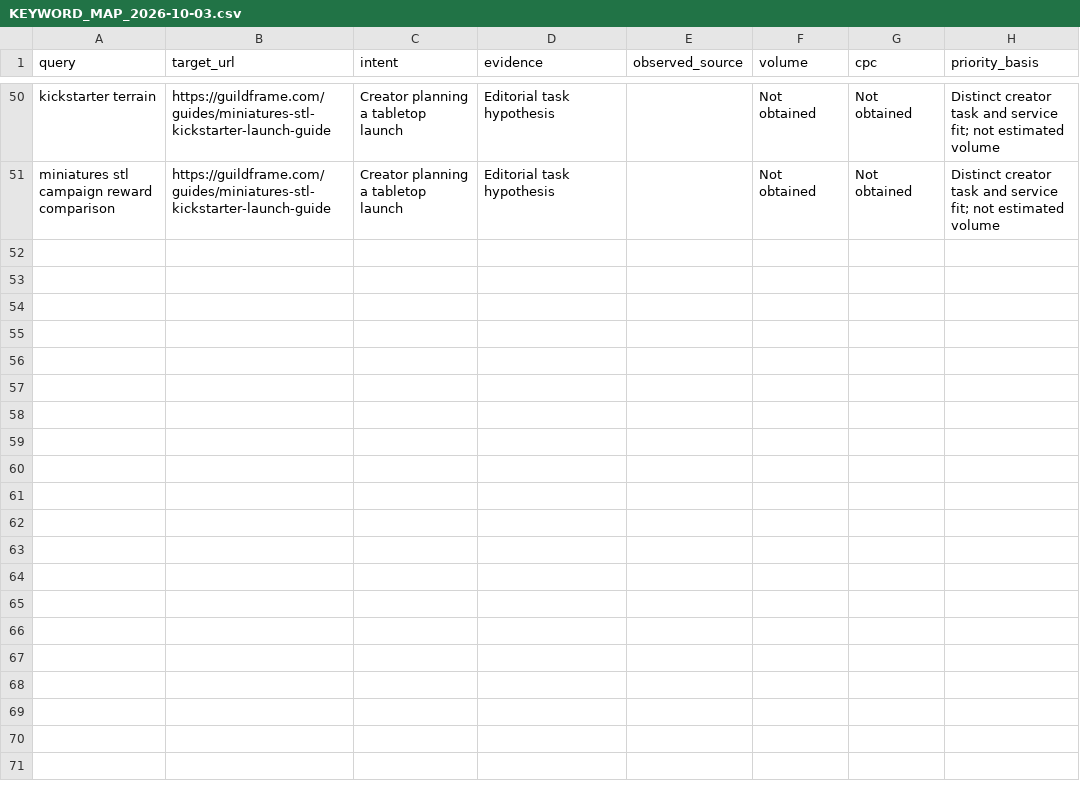
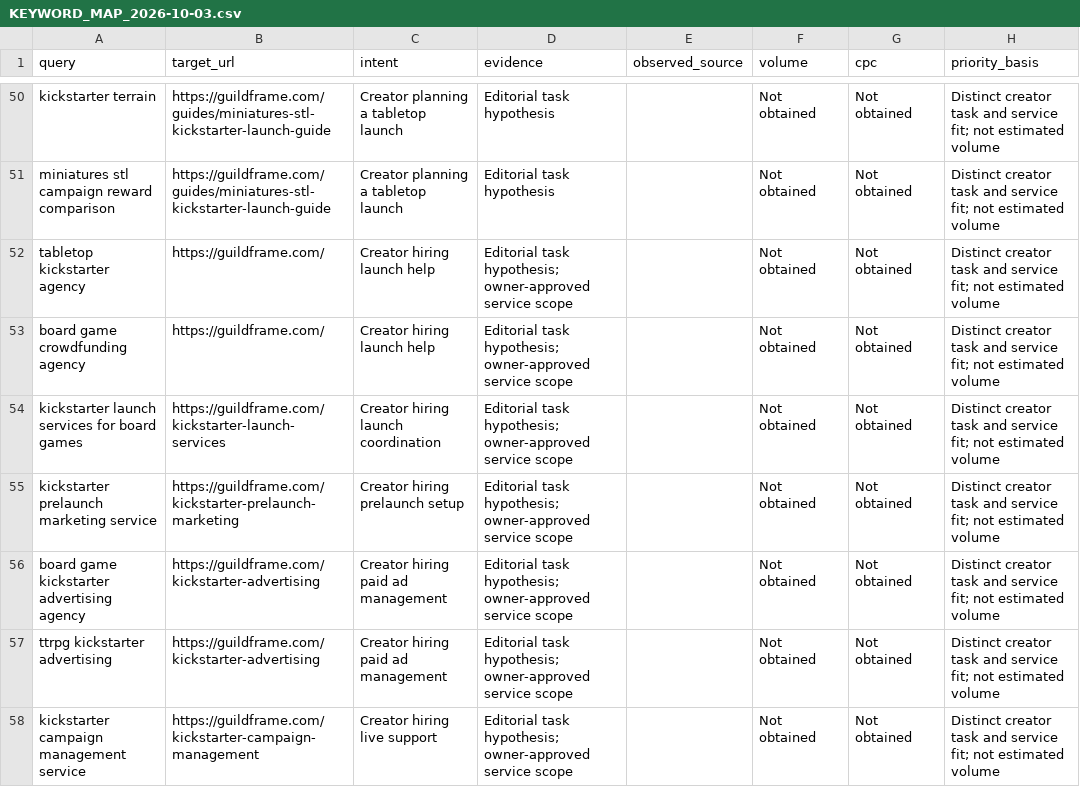
Before and after one commit to Awmair/guildframe-site, a CSV file: docs/KEYWORD_MAP_2026-10-03.csv, drawn as a sheet; only a part is shown, gaps mark what is left out; the diff covers the shown part only.

Commit message:
Pivot Guildframe to tabletop crowdfunding launch services

```diff
--- a/docs/KEYWORD_MAP_2026-10-03.csv
+++ b/docs/KEYWORD_MAP_2026-10-03.csv
@@ -51 +51,8 @@ kickstarter terrain,https://guildframe.com/guides/miniatures-stl-kickstarter-lau
 miniatures stl campaign reward comparison,https://guildframe.com/guides/miniatures-stl-kickstarter-launch-guide,Creator planning a tabletop launch,Editorial task hypothesis,,Not obtained,Not obtained,Distinct creator task and service fit; not estimated volume
+tabletop kickstarter agency,https://guildframe.com/,Creator hiring launch help,Editorial task hypothesis; owner-approved service scope,,Not obtained,Not obtained,Distinct creator task and service fit; not estimated volume
+board game crowdfunding agency,https://guildframe.com/,Creator hiring launch help,Editorial task hypothesis; owner-approved service scope,,Not obtained,Not obtained,Distinct creator task and service fit; not estimated volume
+kickstarter launch services for board games,https://guildframe.com/kickstarter-launch-services,Creator hiring launch coordination,Editorial task hypothesis; owner-approved service scope,,Not obtained,Not obtained,Distinct creator task and service fit; not estimated volume
+kickstarter prelaunch marketing service,https://guildframe.com/kickstarter-prelaunch-marketing,Creator hiring prelaunch setup,Editorial task hypothesis; owner-approved service scope,,Not obtained,Not obtained,Distinct creator task and service fit; not estimated volume
+board game kickstarter advertising agency,https://guildframe.com/kickstarter-advertising,Creator hiring paid ad management,Editorial task hypothesis; owner-approved service scope,,Not obtained,Not obtained,Distinct creator task and service fit; not estimated volume
+ttrpg kickstarter advertising,https://guildframe.com/kickstarter-advertising,Creator hiring paid ad management,Editorial task hypothesis; owner-approved service scope,,Not obtained,Not obtained,Distinct creator task and service fit; not estimated volume
+kickstarter campaign management service,https://guildframe.com/kickstarter-campaign-management,Creator hiring live support,Editorial task hypothesis; owner-approved service scope,,Not obtained,Not obtained,Distinct creator task and service fit; not estimated volume
```
Also changed, not shown: 6 added rows elsewhere in this file, 44 other files.
